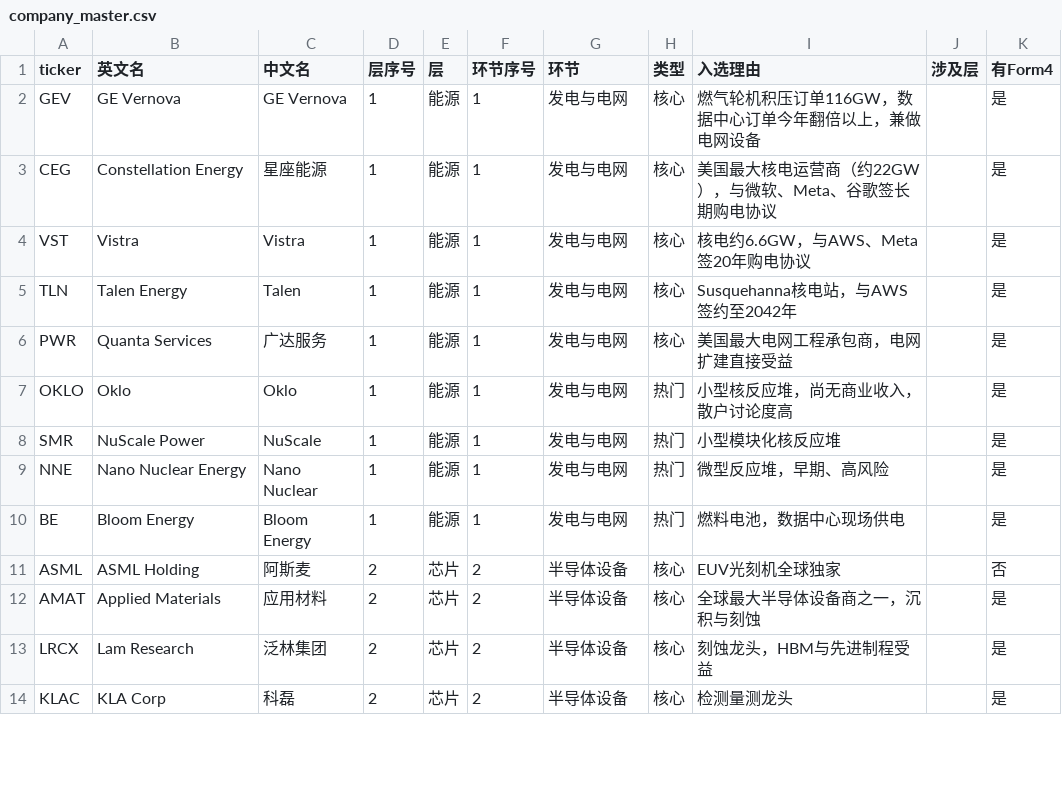
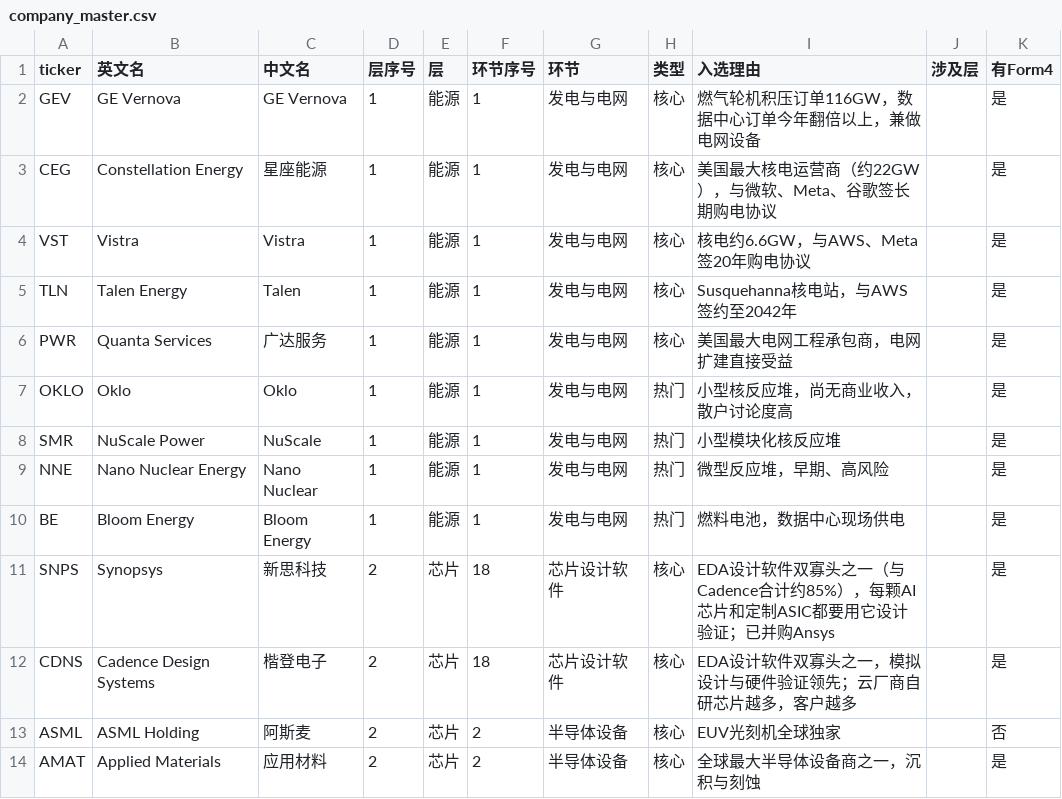
Before and after one commit to yuqiuyandune/april-insider-flow, a CSV file: stack/company_master.csv, drawn as a sheet; only a part is shown; the shorter side is filled out with more unchanged rows.

```diff
--- a/stack/company_master.csv
+++ b/stack/company_master.csv
@@ -10,2 +10,4 @@ NNE,Nano Nuclear Energy,Nano Nuclear,1,能源,1,发电与电网,热门,微型反
 BE,Bloom Energy,Bloom Energy,1,能源,1,发电与电网,热门,燃料电池，数据中心现场供电,,是
+SNPS,Synopsys,新思科技,2,芯片,18,芯片设计软件,核心,EDA设计软件双寡头之一（与Cadence合计约85%），每颗AI芯片和定制ASIC都要用它设计验证；已并购Ansys,,是
+CDNS,Cadence Design Systems,楷登电子,2,芯片,18,芯片设计软件,核心,EDA设计软件双寡头之一，模拟设计与硬件验证领先；云厂商自研芯片越多，客户越多,,是
 ASML,ASML Holding,阿斯麦,2,芯片,2,半导体设备,核心,EUV光刻机全球独家,,否
```
Also changed, not shown: stack/company_i18n.csv, 3 other files.
